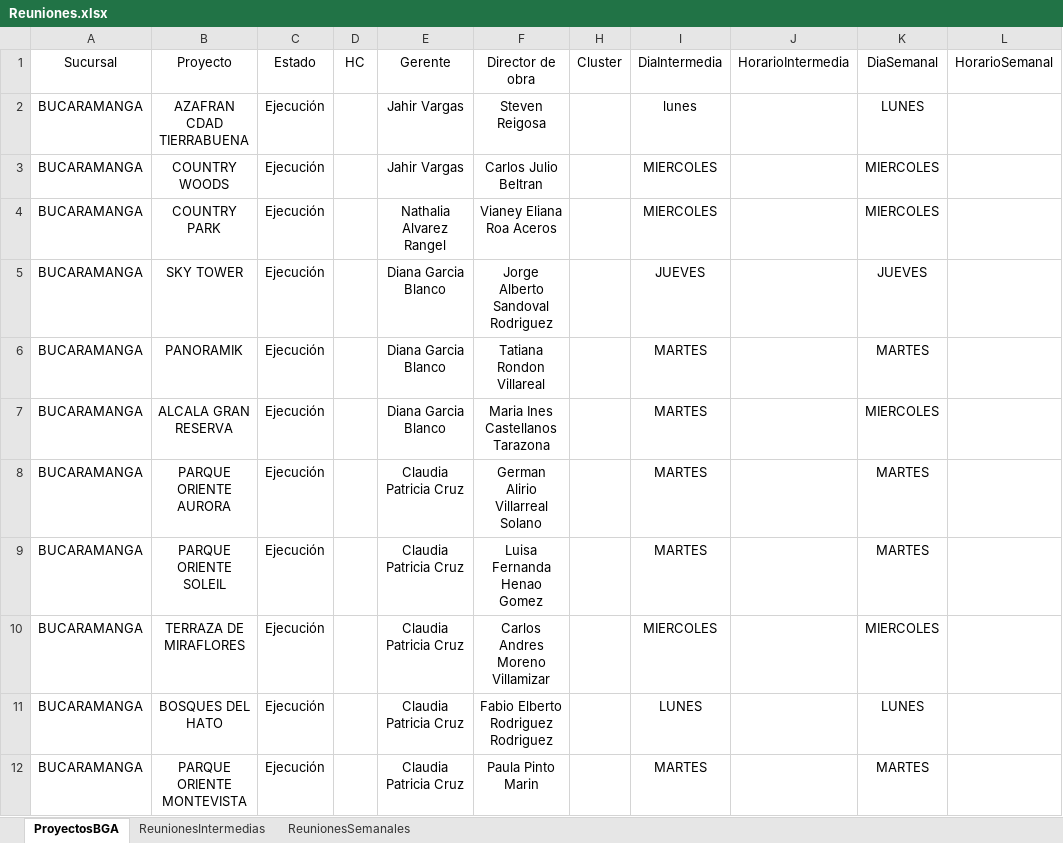
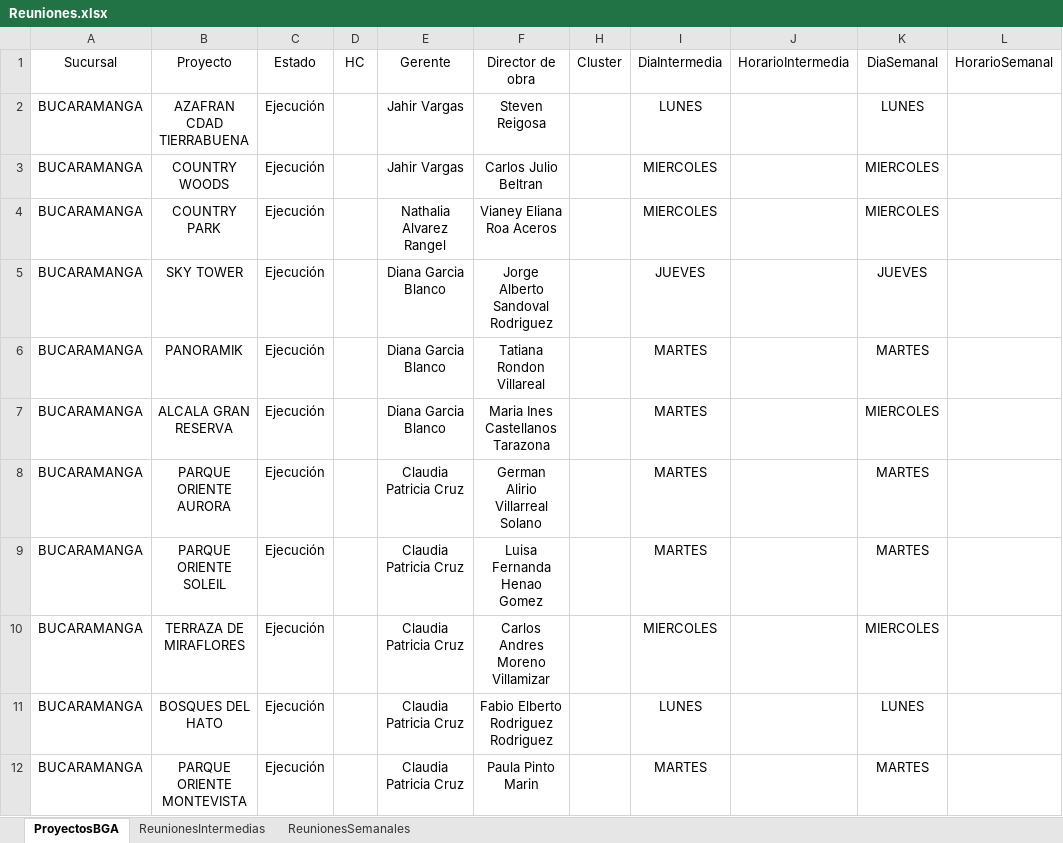
Before and after one commit to leanmarval-ui/CumplimientoActasBucaramanga, an Excel workbook: input/Reuniones.xlsx, sheet ProyectosBGA, drawn as a sheet; values as stored, in another font and other column widths than the file's, no borders; table styles not drawn; the diff names each change by its address in the sheet, - before the commit and + after, or states it on an @@ line.

Commit message:
Add files via upload

```diff
--- a/input/Reuniones.xlsx (sheet ProyectosBGA)
+++ b/input/Reuniones.xlsx (sheet ProyectosBGA)
-I2: lunes
+I2: LUNES
```
